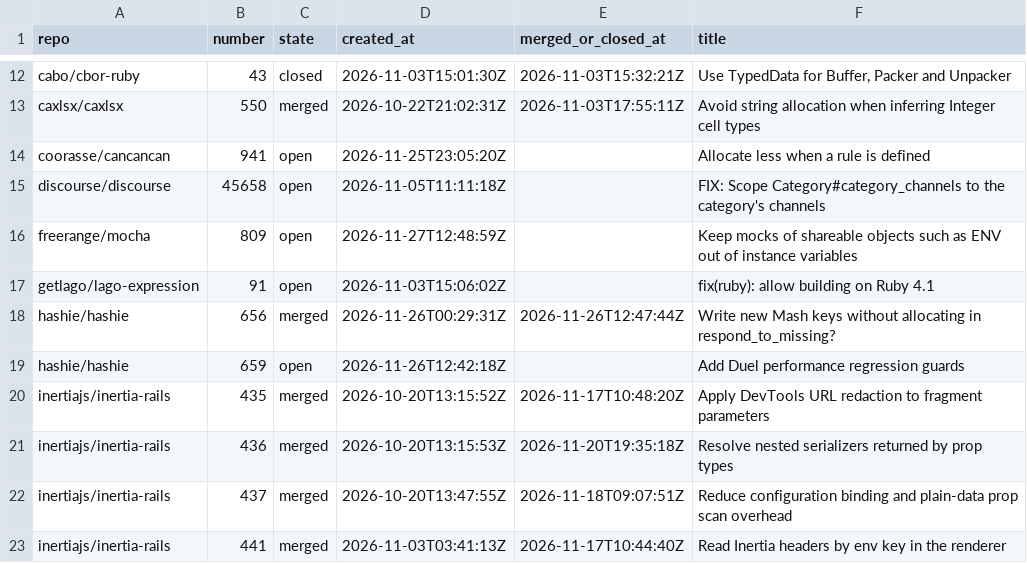
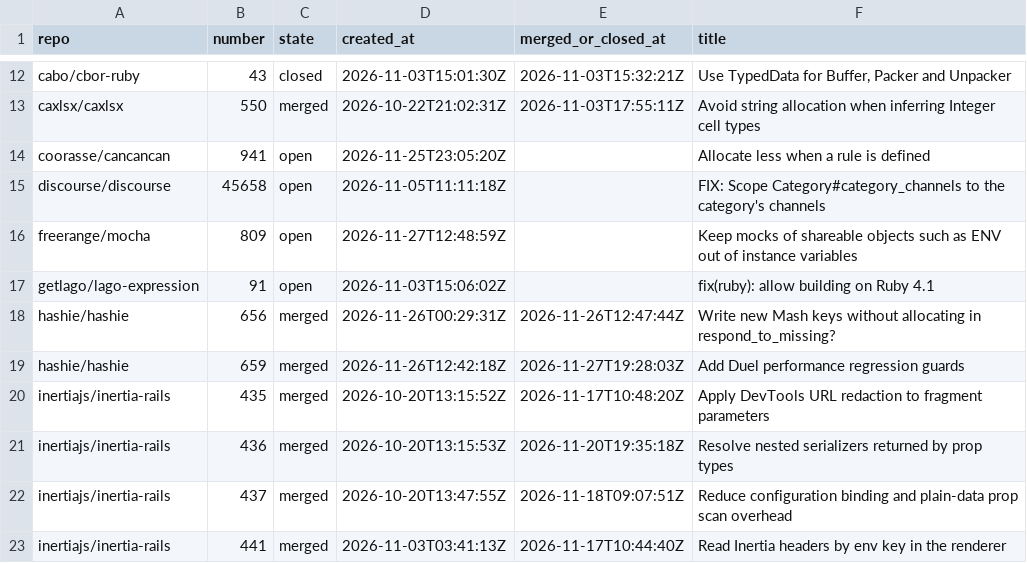
Before and after one commit to thomasklemm/lowrail, a TSV file: docs/upstream/data/contributions-2026-11-27.tsv, drawn as a sheet; only a part is shown, gaps mark what is left out.

Commit message:
Inventory: hashie Duel guards merged at 19:28 UTC

```diff
--- a/docs/upstream/data/contributions-2026-11-27.tsv
+++ b/docs/upstream/data/contributions-2026-11-27.tsv
@@ -18,3 +18,3 @@ getlago/lago-expression	91	open	2026-11-03T15:06:02Z		fix(ruby): allow building
 hashie/hashie	656	merged	2026-11-26T00:29:31Z	2026-11-26T12:47:44Z	Write new Mash keys without allocating in respond_to_missing?
-hashie/hashie	659	open	2026-11-26T12:42:18Z		Add Duel performance regression guards
+hashie/hashie	659	merged	2026-11-26T12:42:18Z	2026-11-27T19:28:03Z	Add Duel performance regression guards
 inertiajs/inertia-rails	435	merged	2026-10-20T13:15:52Z	2026-11-17T10:48:20Z	Apply DevTools URL redaction to fragment parameters
```
Also changed, not shown: 3 other files.
